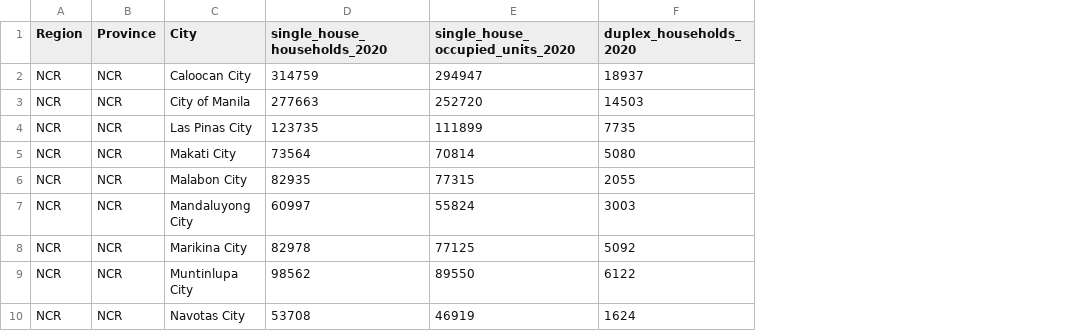
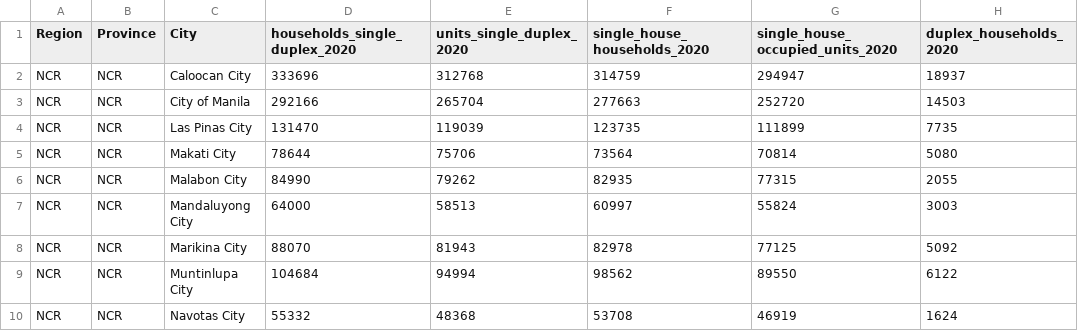
Before and after one commit to Splhix/Site-Selection-Project, a CSV file: data/cleaned/Revised Cleaned Files/demographics/demand_clean_2020.csv, drawn as a sheet; only a part is shown; the diff names each change by its address in the sheet, - before the commit and + after, or states it on an @@ line.

```diff
--- a/data/cleaned/Revised Cleaned Files/demographics/demand_clean_2020.csv
+++ b/data/cleaned/Revised Cleaned Files/demographics/demand_clean_2020.csv
+column D (households_single_duplex_2020), rows 2-10: 333696 | 292166 | 131470 | 78644 | 84990 | 64000 | 88070 | 104684 | 55332
+column E (units_single_duplex_2020), rows 2-10: 312768 | 265704 | 119039 | 75706 | 79262 | 58513 | 81943 | 94994 | 48368
```
Also changed, not shown: 2 other files.
